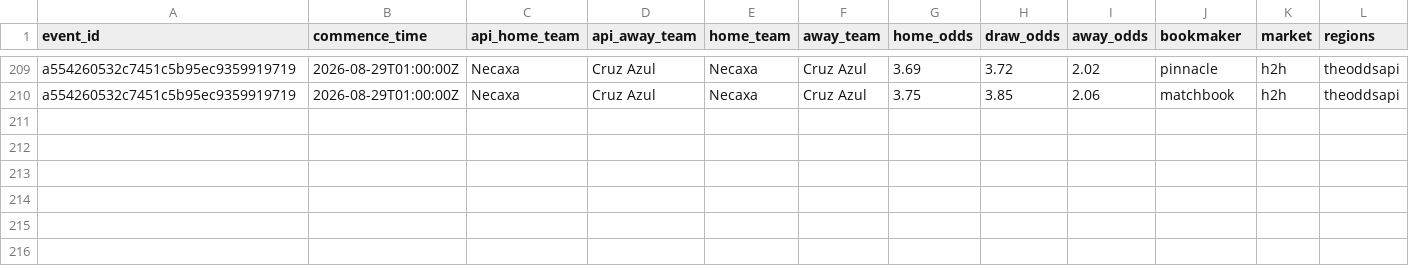
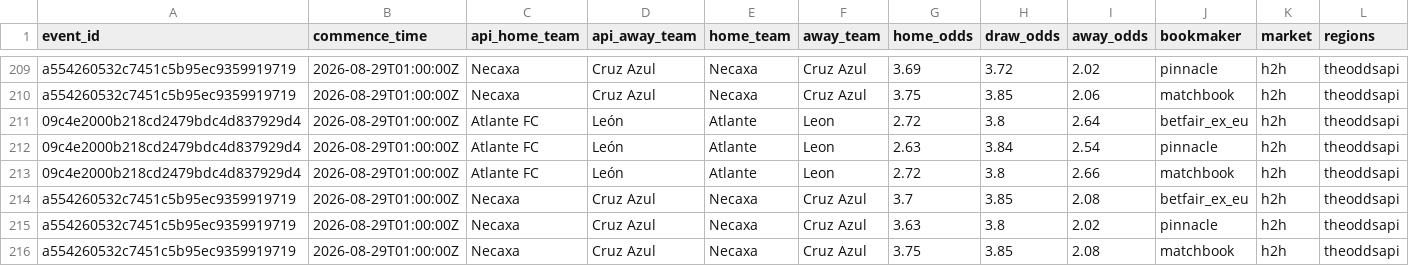
Before and after one commit to jiajun-builds/ligamxterminal, a CSV file: data/MEX_odds_capture_history.csv, drawn as a sheet; only a part is shown, gaps mark what is left out; rows hold the shown columns only; the diff names each change by its address in the sheet, - before the commit and + after, or states it on an @@ line.

```diff
--- a/data/MEX_odds_capture_history.csv
+++ b/data/MEX_odds_capture_history.csv
+row 211: 09c4e2000b218cd2479bdc4d837929d4 | 2026-08-29T01:00:00Z | Atlante FC | León | Atlante | Leon | 2.72 | 3.8 | 2.64 | betfair_ex_eu | h2h | theoddsapi
+row 212: 09c4e2000b218cd2479bdc4d837929d4 | 2026-08-29T01:00:00Z | Atlante FC | León | Atlante | Leon | 2.63 | 3.84 | 2.54 | pinnacle | h2h | theoddsapi
+row 213: 09c4e2000b218cd2479bdc4d837929d4 | 2026-08-29T01:00:00Z | Atlante FC | León | Atlante | Leon | 2.72 | 3.8 | 2.66 | matchbook | h2h | theoddsapi
+row 214: a554260532c7451c5b95ec9359919719 | 2026-08-29T01:00:00Z | Necaxa | Cruz Azul | Necaxa | Cruz Azul | 3.7 | 3.85 | 2.08 | betfair_ex_eu | h2h | theoddsapi
+row 215: a554260532c7451c5b95ec9359919719 | 2026-08-29T01:00:00Z | Necaxa | Cruz Azul | Necaxa | Cruz Azul | 3.63 | 3.8 | 2.02 | pinnacle | h2h | theoddsapi
+row 216: a554260532c7451c5b95ec9359919719 | 2026-08-29T01:00:00Z | Necaxa | Cruz Azul | Necaxa | Cruz Azul | 3.75 | 3.85 | 2.08 | matchbook | h2h | theoddsapi
```
